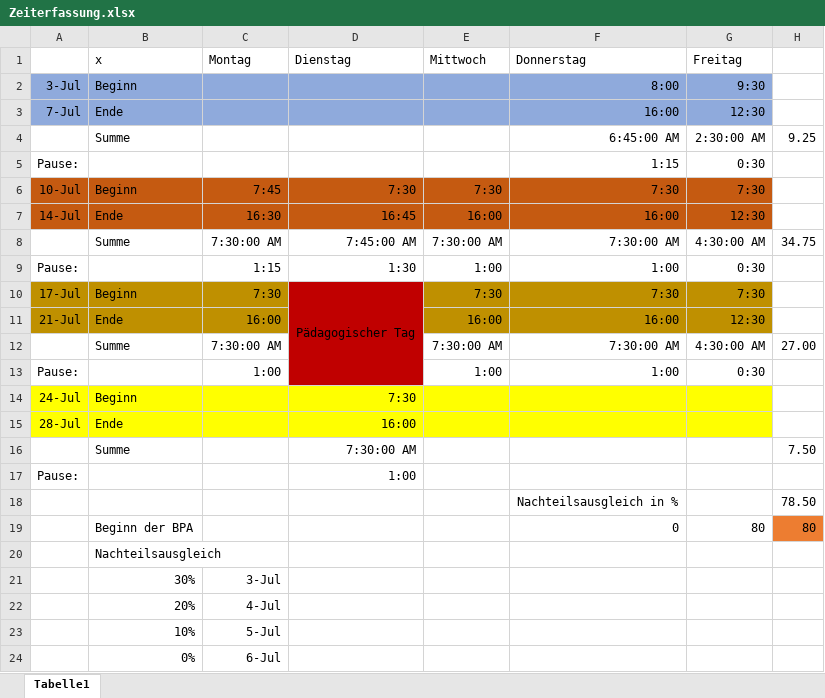
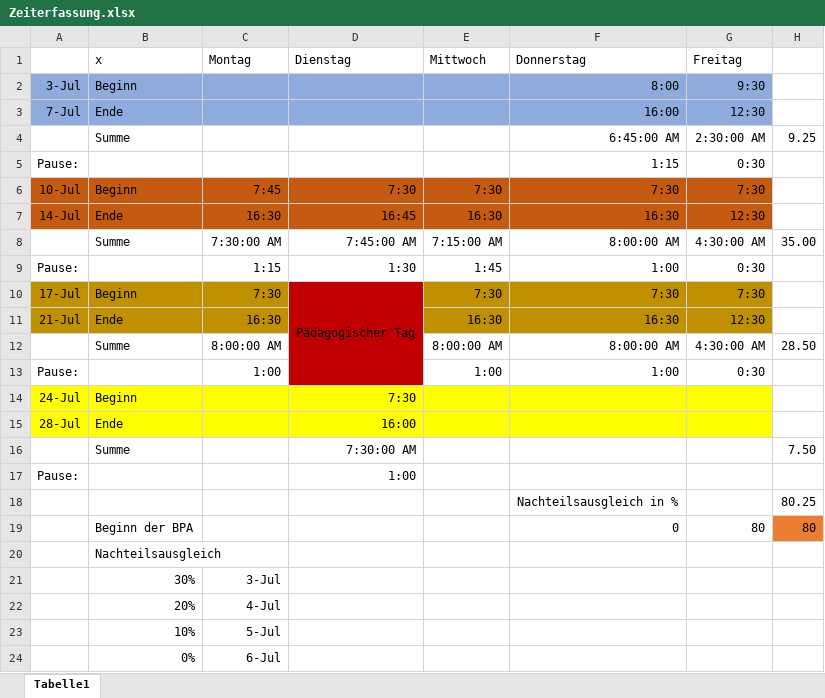
Before and after one commit to Der-Denis/Schiffe-versenken, an Excel workbook: Zeiterfassung.xlsx, sheet Tabelle1, drawn as a sheet; values as stored, in another font and other column widths than the file's, no borders; the diff names each change by its address in the sheet, - before the commit and + after, or states it on an @@ line.

```diff
--- a/Zeiterfassung.xlsx (sheet Tabelle1)
+++ b/Zeiterfassung.xlsx (sheet Tabelle1)
-E7 (Mittwoch): 16:00
+E7 (Mittwoch): 16:30
-F7 (Donnerstag): 16:00
+F7 (Donnerstag): 16:30
-E8 (Mittwoch): 7:30:00 AM
+E8 (Mittwoch): 7:15:00 AM
-F8 (Donnerstag): 7:30:00 AM
+F8 (Donnerstag): 8:00:00 AM
-H8: 34.75
+H8: 35.00
-E9 (Mittwoch): 1:00
+E9 (Mittwoch): 1:45
-C11 (Montag): 16:00
+C11 (Montag): 16:30
-E11 (Mittwoch): 16:00
+E11 (Mittwoch): 16:30
-F11 (Donnerstag): 16:00
+F11 (Donnerstag): 16:30
-C12 (Montag): 7:30:00 AM
+C12 (Montag): 8:00:00 AM
-E12 (Mittwoch): 7:30:00 AM
+E12 (Mittwoch): 8:00:00 AM
-F12 (Donnerstag): 7:30:00 AM
+F12 (Donnerstag): 8:00:00 AM
-H12: 27.00
+H12: 28.50
-H18: 78.50
+H18: 80.25
```
Also changed, not shown: 3 other files.
